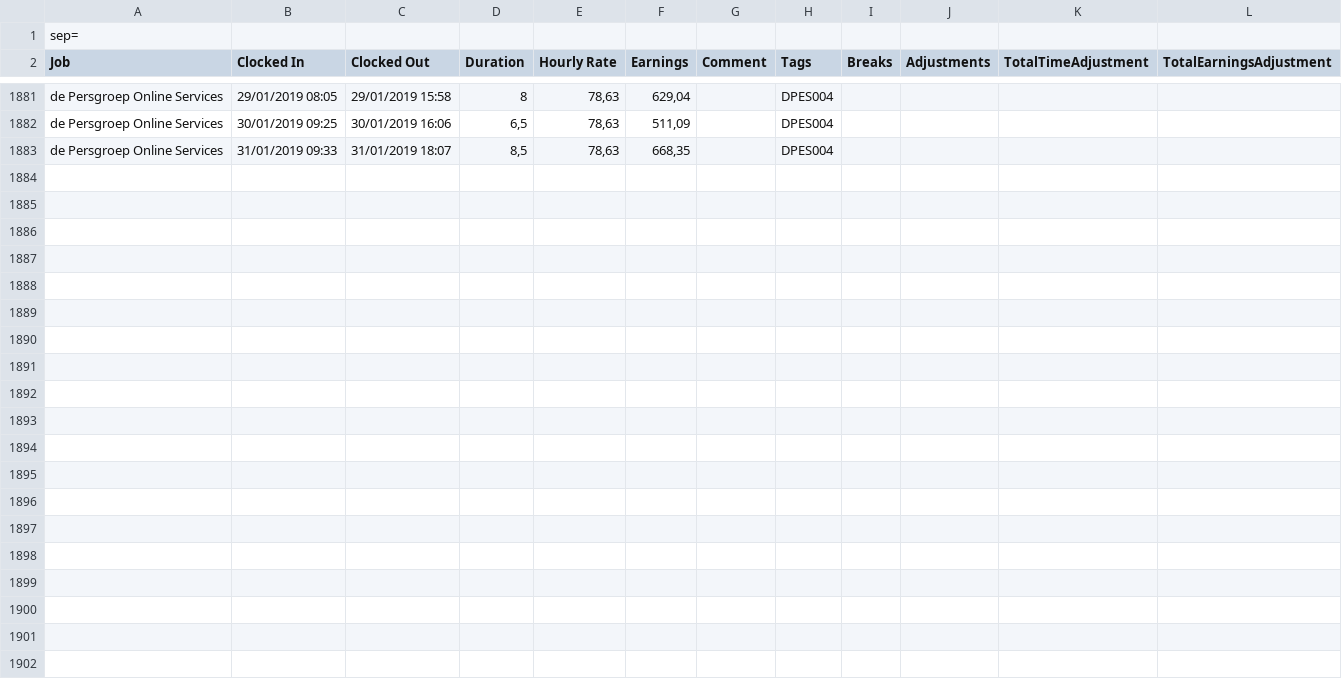
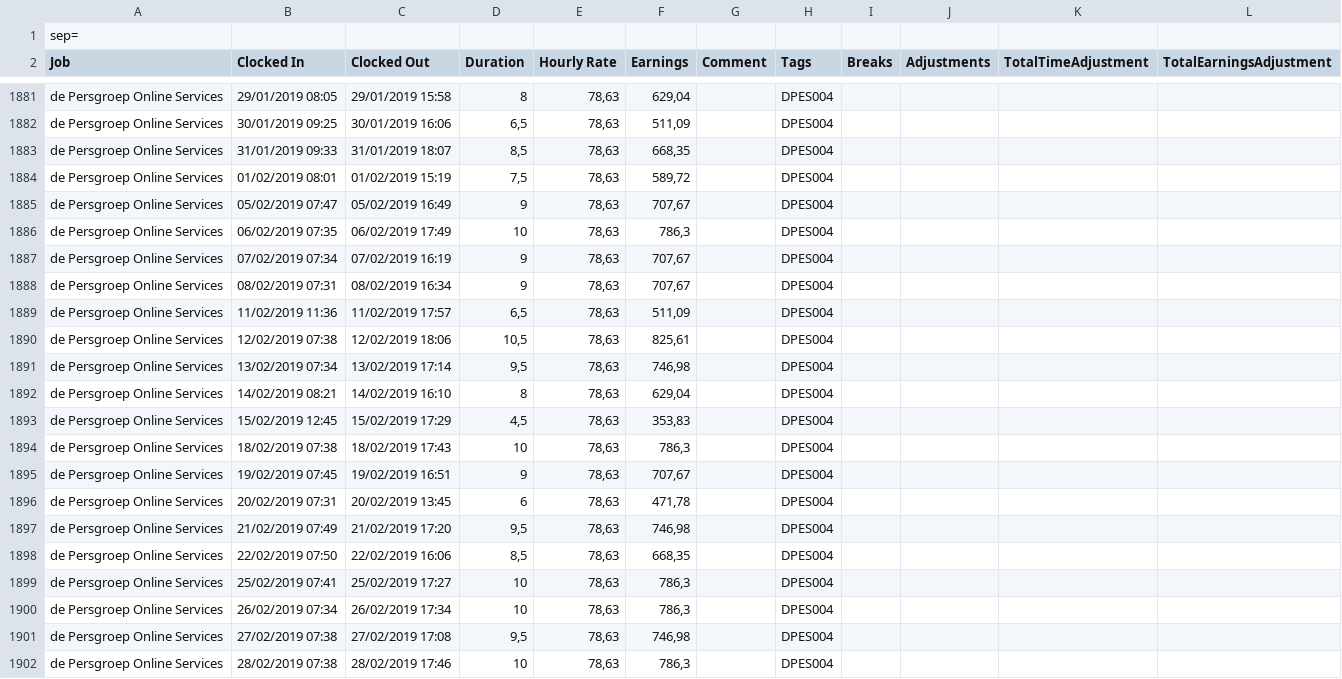
Before and after one commit to drosth/hourstracker, a CSV file: core/src/main/resources/CSVExport.csv, drawn as a sheet; only a part is shown, gaps mark what is left out.

Commit message:
Updated resources

```diff
--- a/core/src/main/resources/CSVExport.csv
+++ b/core/src/main/resources/CSVExport.csv
@@ -1883 +1883,20 @@ sep=,
 "de Persgroep Online Services","31/01/2019 09:33","31/01/2019 18:07","8,5","78,63","668,35","","DPES004","","","",""
+"de Persgroep Online Services","01/02/2019 08:01","01/02/2019 15:19","7,5","78,63","589,72","","DPES004","","","",""
+"de Persgroep Online Services","05/02/2019 07:47","05/02/2019 16:49","9","78,63","707,67","","DPES004","","","",""
+"de Persgroep Online Services","06/02/2019 07:35","06/02/2019 17:49","10","78,63","786,3","","DPES004","","","",""
+"de Persgroep Online Services","07/02/2019 07:34","07/02/2019 16:19","9","78,63","707,67","","DPES004","","","",""
+"de Persgroep Online Services","08/02/2019 07:31","08/02/2019 16:34","9","78,63","707,67","","DPES004","","","",""
+"de Persgroep Online Services","11/02/2019 11:36","11/02/2019 17:57","6,5","78,63","511,09","","DPES004","","","",""
+"de Persgroep Online Services","12/02/2019 07:38","12/02/2019 18:06","10,5","78,63","825,61","","DPES004","","","",""
+"de Persgroep Online Services","13/02/2019 07:34","13/02/2019 17:14","9,5","78,63","746,98","","DPES004","","","",""
+"de Persgroep Online Services","14/02/2019 08:21","14/02/2019 16:10","8","78,63","629,04","","DPES004","","","",""
+"de Persgroep Online Services","15/02/2019 12:45","15/02/2019 17:29","4,5","78,63","353,83","","DPES004","","","",""
+"de Persgroep Online Services","18/02/2019 07:38","18/02/2019 17:43","10","78,63","786,3","","DPES004","","","",""
+"de Persgroep Online Services","19/02/2019 07:45","19/02/2019 16:51","9","78,63","707,67","","DPES004","","","",""
+"de Persgroep Online Services","20/02/2019 07:31","20/02/2019 13:45","6","78,63","471,78","","DPES004","","","",""
+"de Persgroep Online Services","21/02/2019 07:49","21/02/2019 17:20","9,5","78,63","746,98","","DPES004","","","",""
+"de Persgroep Online Services","22/02/2019 07:50","22/02/2019 16:06","8,5","78,63","668,35","","DPES004","","","",""
+"de Persgroep Online Services","25/02/2019 07:41","25/02/2019 17:27","10","78,63","786,3","","DPES004","","","",""
+"de Persgroep Online Services","26/02/2019 07:34","26/02/2019 17:34","10","78,63","786,3","","DPES004","","","",""
+"de Persgroep Online Services","27/02/2019 07:38","27/02/2019 17:08","9,5","78,63","746,98","","DPES004","","","",""
+"de Persgroep Online Services","28/02/2019 07:38","28/02/2019 17:46","10","78,63","786,3","","DPES004","","","",""
```
